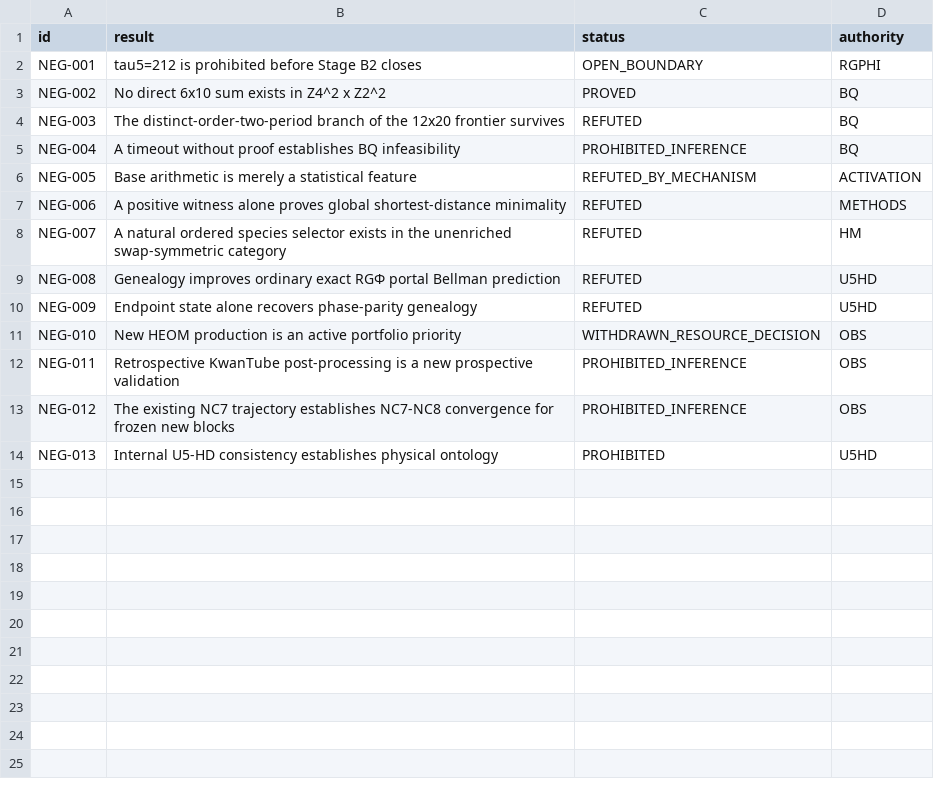
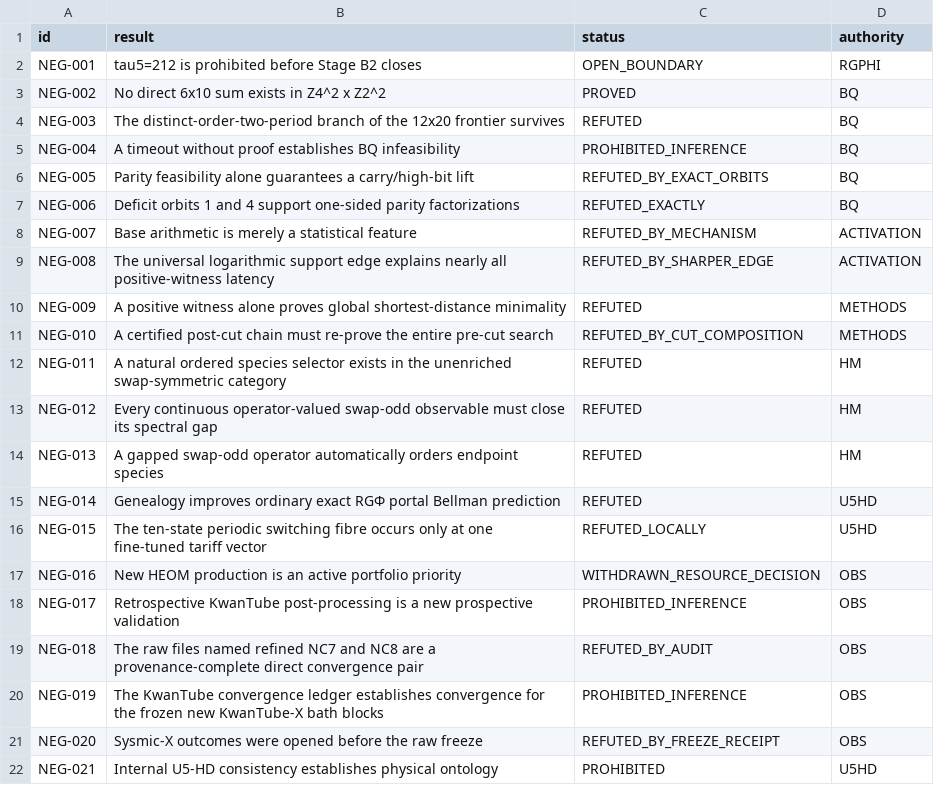
Before and after one commit to FacundoFirmenich/magimathics, a CSV file: portfolio/NEGATIVE_RESULTS_LEDGER.csv, drawn as a sheet.

```diff
--- a/portfolio/NEGATIVE_RESULTS_LEDGER.csv
+++ b/portfolio/NEGATIVE_RESULTS_LEDGER.csv
@@ -5,10 +5,18 @@ NEG-003,The distinct-order-two-period branch of the 12x20 frontier survives,REFU
 NEG-004,A timeout without proof establishes BQ infeasibility,PROHIBITED_INFERENCE,BQ
-NEG-005,Base arithmetic is merely a statistical feature,REFUTED_BY_MECHANISM,ACTIVATION
-NEG-006,A positive witness alone proves global shortest-distance minimality,REFUTED,METHODS
-NEG-007,A natural ordered species selector exists in the unenriched swap-symmetric category,REFUTED,HM
-NEG-008,Genealogy improves ordinary exact RGΦ portal Bellman prediction,REFUTED,U5HD
-NEG-009,Endpoint state alone recovers phase-parity genealogy,REFUTED,U5HD
-NEG-010,New HEOM production is an active portfolio priority,WITHDRAWN_RESOURCE_DECISION,OBS
-NEG-011,Retrospective KwanTube post-processing is a new prospective validation,PROHIBITED_INFERENCE,OBS
-NEG-012,The existing NC7 trajectory establishes NC7-NC8 convergence for frozen new blocks,PROHIBITED_INFERENCE,OBS
-NEG-013,Internal U5-HD consistency establishes physical ontology,PROHIBITED,U5HD
+NEG-005,Parity feasibility alone guarantees a carry/high-bit lift,REFUTED_BY_EXACT_ORBITS,BQ
+NEG-006,Deficit orbits 1 and 4 support one-sided parity factorizations,REFUTED_EXACTLY,BQ
+NEG-007,Base arithmetic is merely a statistical feature,REFUTED_BY_MECHANISM,ACTIVATION
+NEG-008,The universal logarithmic support edge explains nearly all positive-witness latency,REFUTED_BY_SHARPER_EDGE,ACTIVATION
+NEG-009,A positive witness alone proves global shortest-distance minimality,REFUTED,METHODS
+NEG-010,A certified post-cut chain must re-prove the entire pre-cut search,REFUTED_BY_CUT_COMPOSITION,METHODS
+NEG-011,A natural ordered species selector exists in the unenriched swap-symmetric category,REFUTED,HM
+NEG-012,Every continuous operator-valued swap-odd observable must close its spectral gap,REFUTED,HM
+NEG-013,A gapped swap-odd operator automatically orders endpoint species,REFUTED,HM
+NEG-014,Genealogy improves ordinary exact RGΦ portal Bellman prediction,REFUTED,U5HD
+NEG-015,The ten-state periodic switching fibre occurs only at one fine-tuned tariff vector,REFUTED_LOCALLY,U5HD
+NEG-016,New HEOM production is an active portfolio priority,WITHDRAWN_RESOURCE_DECISION,OBS
+NEG-017,Retrospective KwanTube post-processing is a new prospective validation,PROHIBITED_INFERENCE,OBS
+NEG-018,The raw files named refined NC7 and NC8 are a provenance-complete direct convergence pair,REFUTED_BY_AUDIT,OBS
+NEG-019,The KwanTube convergence ledger establishes convergence for the frozen new KwanTube-X bath blocks,PROHIBITED_INFERENCE,OBS
+NEG-020,Sysmic-X outcomes were opened before the raw freeze,REFUTED_BY_FREEZE_RECEIPT,OBS
+NEG-021,Internal U5-HD consistency establishes physical ontology,PROHIBITED,U5HD
```
Also changed, not shown: portfolio/OPEN_GATES.csv, portfolio/PUBLICATION_SCOREBOARD.csv, 11 other files.
